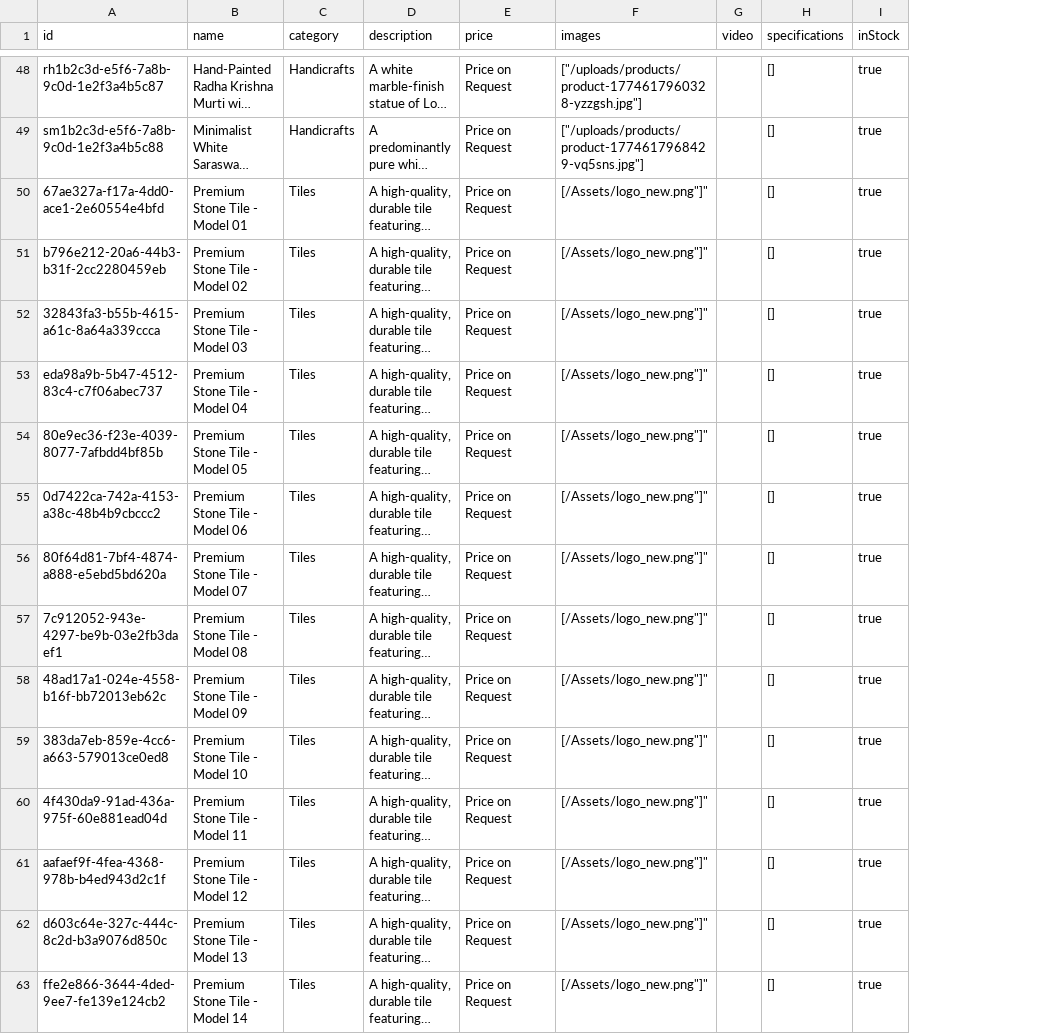
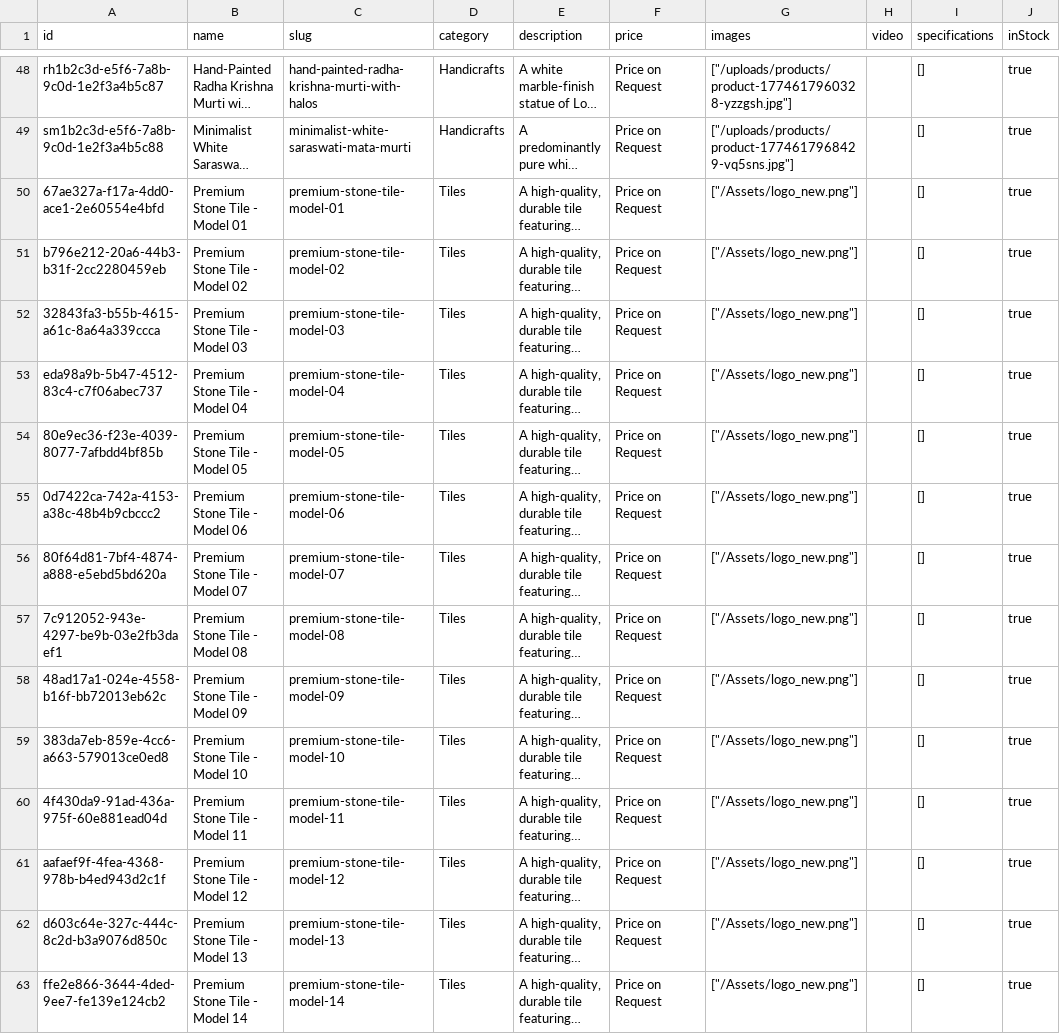
Before and after one commit to ayushmaninbox/marble-site, a CSV file: data/products.csv, drawn as a sheet; only a part is shown, gaps mark what is left out; long unchanged cells end in …; addresses are those after the commit; the diff covers the shown part only; the diff names each change by its address in the sheet, - before the commit and + after, or states it on an @@ line.

```diff
--- a/data/products.csv
+++ b/data/products.csv
+column C (slug), rows 48-63: hand-painted-radha-krishna-murti-with-halos | minimalist-white-saraswati-mata-murti | premium-stone-tile-model-01 | premium-stone-tile-model-02 | premium-stone-tile-model-03 | premium-stone-tile-model-04 | premium-stone-tile-model-05 | premium-stone-tile-model-06 | premium-stone-tile-model-07 | premium-stone-tile-model-08 | premium-stone-tile-model-09 | premium-stone-tile-model-10 | premium-stone-tile-model-11 | premium-stone-tile-model-12 | premium-stone-tile-model-13 | premium-stone-tile-model-14
-G50:G63 (images): [/Assets/logo_new.png"]"
+G50:G63 (images): ["/Assets/logo_new.png"]
```
Also changed, not shown: 78 edited cells elsewhere in this file, 12 other files.
